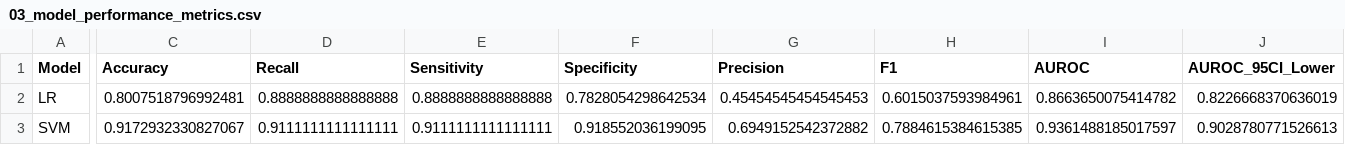
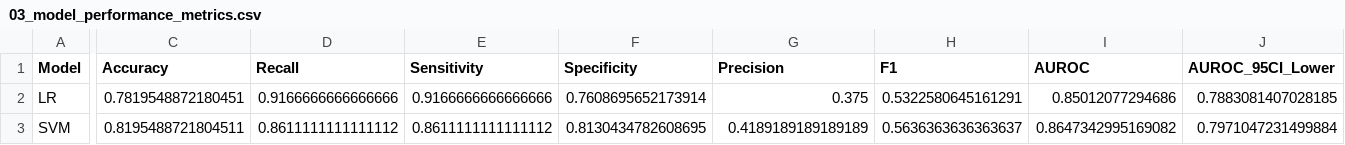
Before and after one commit to hhini/ECMO, a CSV file: web_app/model_assets/03_model_performance_metrics.csv, drawn as a sheet; only a part is shown, gaps mark what is left out; the diff covers the shown part only; the diff names each change by its address in the sheet, - before the commit and + after, or states it on an @@ line.

```diff
--- a/web_app/model_assets/03_model_performance_metrics.csv
+++ b/web_app/model_assets/03_model_performance_metrics.csv
-C2 (Accuracy): 0.8007518796992481
+C2 (Accuracy): 0.7819548872180451
-D2 (Recall): 0.8888888888888888
+D2 (Recall): 0.9166666666666666
-E2 (Sensitivity): 0.8888888888888888
+E2 (Sensitivity): 0.9166666666666666
-F2 (Specificity): 0.7828054298642534
+F2 (Specificity): 0.7608695652173914
-G2 (Precision): 0.45454545454545453
+G2 (Precision): 0.375
-H2 (F1): 0.6015037593984961
+H2 (F1): 0.5322580645161291
-I2 (AUROC): 0.8663650075414782
+I2 (AUROC): 0.85012077294686
-J2 (AUROC_95CI_Lower): 0.8226668370636019
+J2 (AUROC_95CI_Lower): 0.7883081407028185
-C3 (Accuracy): 0.9172932330827067
+C3 (Accuracy): 0.8195488721804511
-D3 (Recall): 0.9111111111111111
+D3 (Recall): 0.8611111111111112
-E3 (Sensitivity): 0.9111111111111111
+E3 (Sensitivity): 0.8611111111111112
-F3 (Specificity): 0.918552036199095
+F3 (Specificity): 0.8130434782608695
-G3 (Precision): 0.6949152542372882
+G3 (Precision): 0.4189189189189189
-H3 (F1): 0.7884615384615385
+H3 (F1): 0.5636363636363637
-I3 (AUROC): 0.9361488185017597
+I3 (AUROC): 0.8647342995169082
-J3 (AUROC_95CI_Lower): 0.9028780771526613
+J3 (AUROC_95CI_Lower): 0.7971047231499884
```
Also changed, not shown: 141 edited cells elsewhere in this file, report/figures/07_shap_importance_metrics.csv, report/images/07_shap_importance_metrics.csv, 41 other files.
